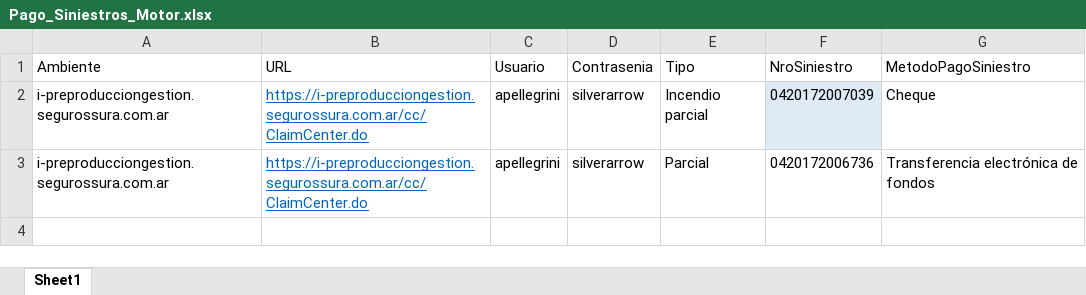
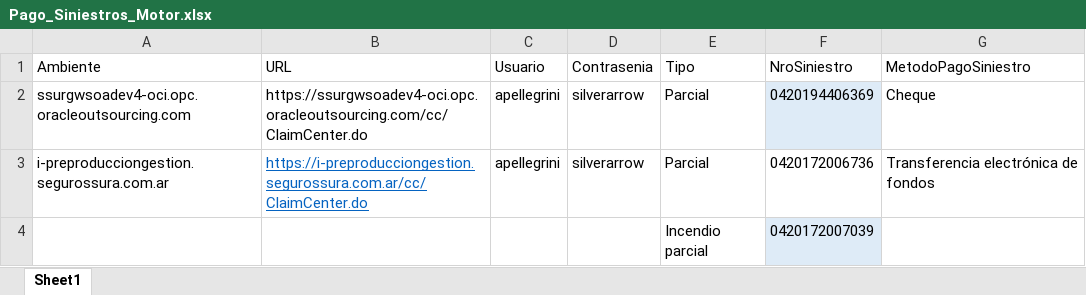
Before and after one commit to suraranorex/SuraClaims, an Excel workbook: SuraClaims/Pago_Siniestros_Motor.xlsx, sheet Sheet1, drawn as a sheet; values as stored, in another font and other column widths than the file's, no borders; the diff names each change by its address in the sheet, - before the commit and + after, or states it on an @@ line.

```diff
--- a/SuraClaims/Pago_Siniestros_Motor.xlsx (sheet Sheet1)
+++ b/SuraClaims/Pago_Siniestros_Motor.xlsx (sheet Sheet1)
-A2 (Ambiente): i-preproducciongestion.segurossura.com.ar
+A2 (Ambiente): ssurgwsoadev4-oci.opc.oracleoutsourcing.com
-B2 (URL): https://i-preproducciongestion.segurossura.com.ar/cc/ClaimCenter.do
+B2 (URL): https://ssurgwsoadev4-oci.opc.oracleoutsourcing.com/cc/ClaimCenter.do
@@ B2 underline: on → off, text colour: #0563C1 → black @@
-E2 (Tipo): Incendio parcial
+E2 (Tipo): Parcial
-F2 (NroSiniestro): 0420172007039
+F2 (NroSiniestro): 0420194406369
+row 4:  |  |  |  | Incendio parcial | 0420172007039
```
Also changed, not shown: SuraClaims/GeneracionSiniestroAP.xlsx, SuraClaims/GeneracionSiniestroAPUber.xlsx, 57 other files.
